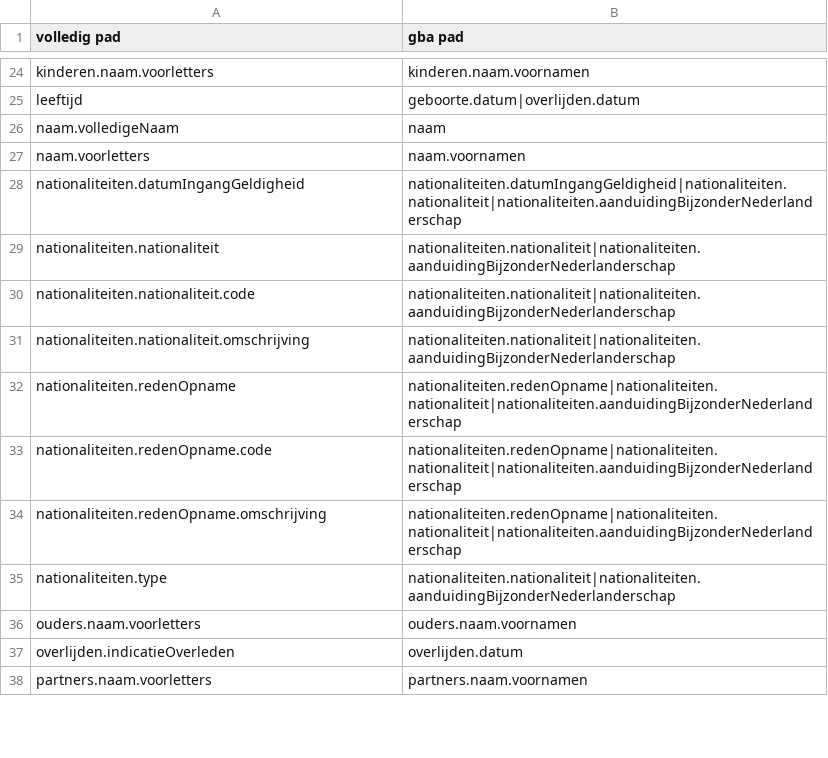
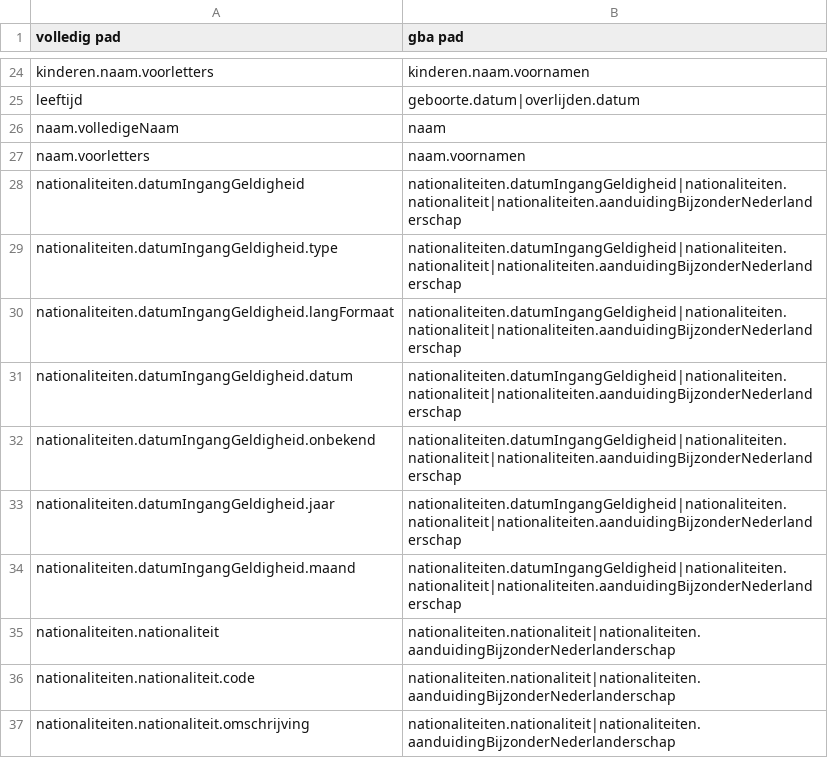
Before and after one commit to BRP-API/Haal-Centraal-BRP-bevragen, a CSV file: features/gba-dev/fields-mapping-gba.csv, drawn as a sheet; only a part is shown, gaps mark what is left out; the shorter side is filled out with more unchanged rows.

Commit message:
Specificaties/nationaliteit (#1546)

```diff
--- a/features/gba-dev/fields-mapping-gba.csv
+++ b/features/gba-dev/fields-mapping-gba.csv
@@ -28,2 +28,8 @@ naam.voorletters,naam.voornamen
 nationaliteiten.datumIngangGeldigheid,nationaliteiten.datumIngangGeldigheid|nationaliteiten.nationaliteit|nationaliteiten.aanduidingBijzonderNederlanderschap
+nationaliteiten.datumIngangGeldigheid.type,nationaliteiten.datumIngangGeldigheid|nationaliteiten.nationaliteit|nationaliteiten.aanduidingBijzonderNederlanderschap
+nationaliteiten.datumIngangGeldigheid.langFormaat,nationaliteiten.datumIngangGeldigheid|nationaliteiten.nationaliteit|nationaliteiten.aanduidingBijzonderNederlanderschap
+nationaliteiten.datumIngangGeldigheid.datum,nationaliteiten.datumIngangGeldigheid|nationaliteiten.nationaliteit|nationaliteiten.aanduidingBijzonderNederlanderschap
+nationaliteiten.datumIngangGeldigheid.onbekend,nationaliteiten.datumIngangGeldigheid|nationaliteiten.nationaliteit|nationaliteiten.aanduidingBijzonderNederlanderschap
+nationaliteiten.datumIngangGeldigheid.jaar,nationaliteiten.datumIngangGeldigheid|nationaliteiten.nationaliteit|nationaliteiten.aanduidingBijzonderNederlanderschap
+nationaliteiten.datumIngangGeldigheid.maand,nationaliteiten.datumIngangGeldigheid|nationaliteiten.nationaliteit|nationaliteiten.aanduidingBijzonderNederlanderschap
 nationaliteiten.nationaliteit,nationaliteiten.nationaliteit|nationaliteiten.aanduidingBijzonderNederlanderschap
```
Also changed, not shown: 32 other files.
